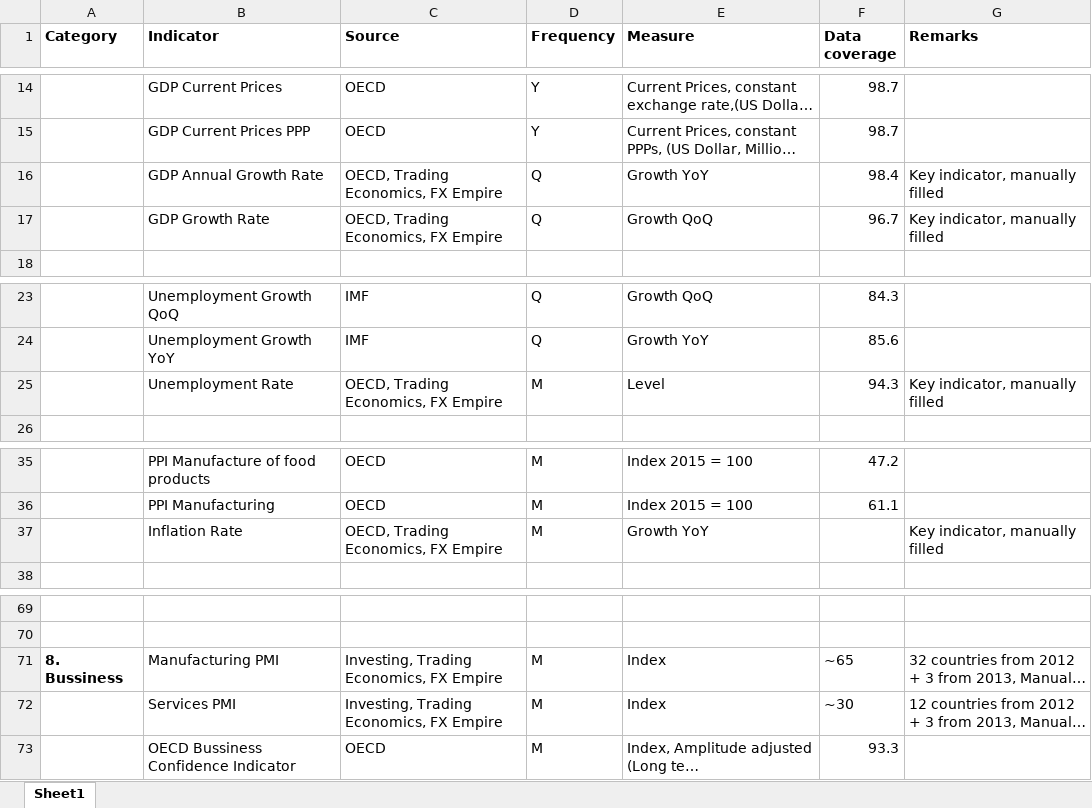
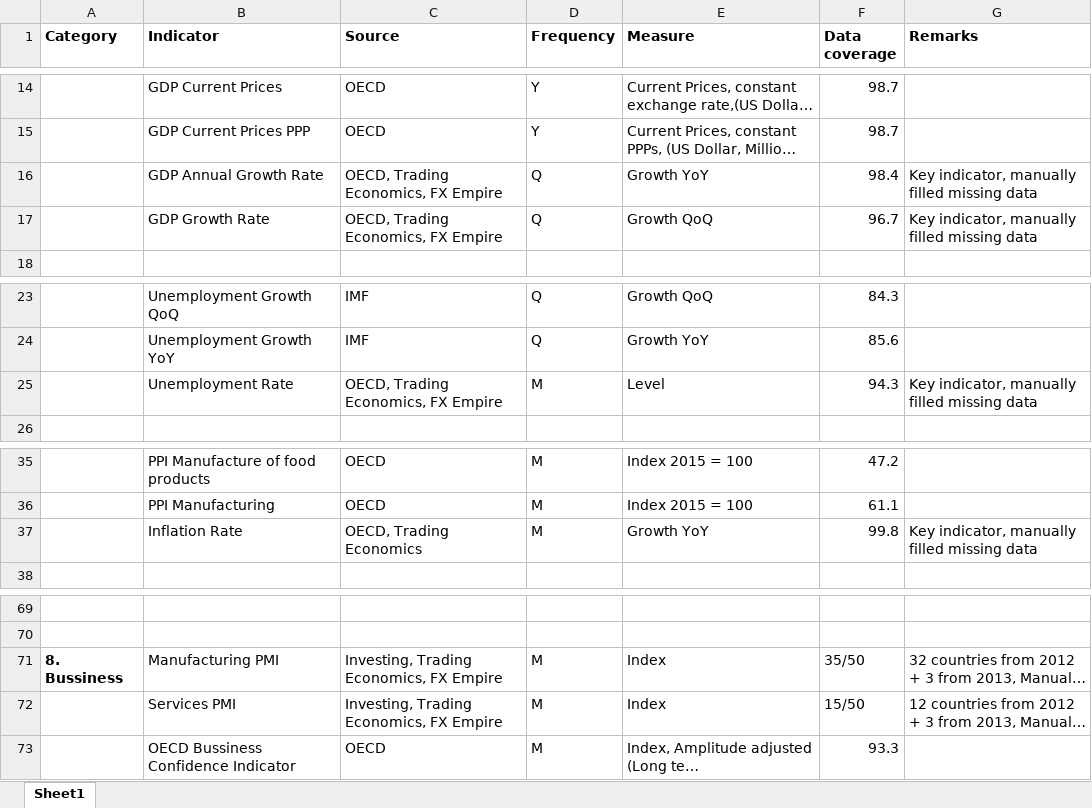
Before and after one commit to lharazin/TFM, an Excel workbook: Data/Cataloged_Indicators.xlsx, sheet Sheet1, drawn as a sheet; only a part is shown, gaps mark what is left out; long unchanged cells end in …; values as stored, in another font and other column widths than the file's, no borders; the diff names each change by its address in the sheet, - before the commit and + after, or states it on an @@ line.

```diff
--- a/Data/Cataloged_Indicators.xlsx (sheet Sheet1)
+++ b/Data/Cataloged_Indicators.xlsx (sheet Sheet1)
-G16:G17 (Remarks): Key indicator, manually filled
+G16:G17 (Remarks): Key indicator, manually filled missing data
-G25 (Remarks): Key indicator, manually filled
+G25 (Remarks): Key indicator, manually filled missing data
-C37 (Source): OECD, Trading Economics, FX Empire
+C37 (Source): OECD, Trading Economics
-F37 (Data coverage): (empty)
+F37 (Data coverage): 99.8
-G37 (Remarks): Key indicator, manually filled
+G37 (Remarks): Key indicator, manually filled missing data
-F71 (Data coverage): ~65
+F71 (Data coverage): 35/50
-F72 (Data coverage): ~30
+F72 (Data coverage): 15/50
```
Also changed, not shown: Data/Data Sources Coverage_ACWI.xlsx, 2 other files.
